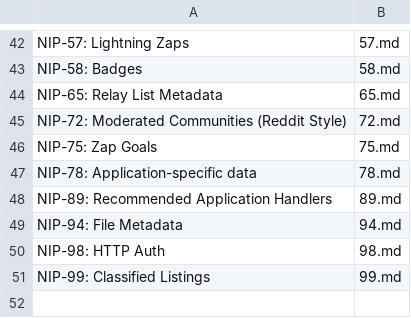
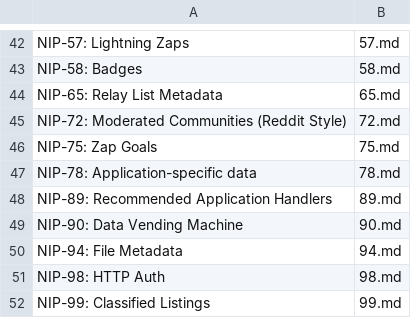
Before and after one commit to AsaiToshiya/fortune-nips-bot, a CSV file: nips.csv, drawn as a sheet; only a part is shown, gaps mark what is left out.

Commit message:
NIP-90 を追加する

```diff
--- a/nips.csv
+++ b/nips.csv
@@ -48,2 +48,3 @@ NIP-78: Application-specific data,78.md
 NIP-89: Recommended Application Handlers,89.md
+NIP-90: Data Vending Machine,90.md
 NIP-94: File Metadata,94.md
```
